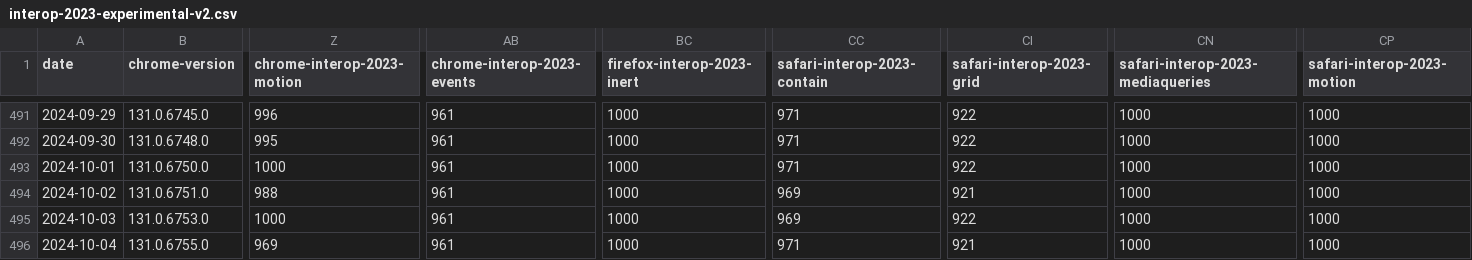
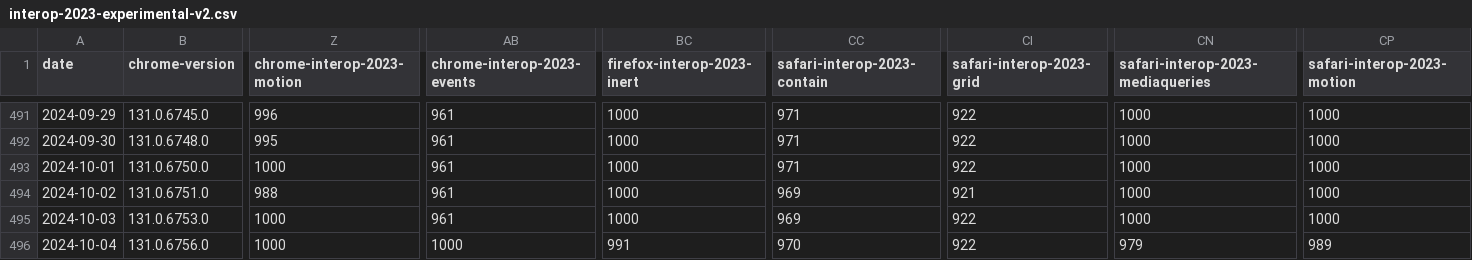
Before and after one commit to gsnedders/results-analysis, a CSV file: data/interop-2023/interop-2023-experimental-v2.csv, drawn as a sheet; only a part is shown, gaps mark what is left out; the diff covers the shown part only; the diff names each change by its address in the sheet, - before the commit and + after, or states it on an @@ line.

```diff
--- a/data/interop-2023/interop-2023-experimental-v2.csv
+++ b/data/interop-2023/interop-2023-experimental-v2.csv
-B496 (chrome-version): 131.0.6755.0
+B496 (chrome-version): 131.0.6756.0
-Z496 (chrome-interop-2023-motion): 969
+Z496 (chrome-interop-2023-motion): 1000
-AB496 (chrome-interop-2023-events): 961
+AB496 (chrome-interop-2023-events): 1000
-BC496 (firefox-interop-2023-inert): 1000
+BC496 (firefox-interop-2023-inert): 991
-CC496 (safari-interop-2023-contain): 971
+CC496 (safari-interop-2023-contain): 970
-CI496 (safari-interop-2023-grid): 921
+CI496 (safari-interop-2023-grid): 922
-CN496 (safari-interop-2023-mediaqueries): 1000
+CN496 (safari-interop-2023-mediaqueries): 979
-CP496 (safari-interop-2023-motion): 1000
+CP496 (safari-interop-2023-motion): 989
```
Also changed, not shown: 7 edited cells elsewhere in this file, data/experimental-browser-specific-failures.csv, data/interop-2024/interop-2024-experimental-v2.csv.
